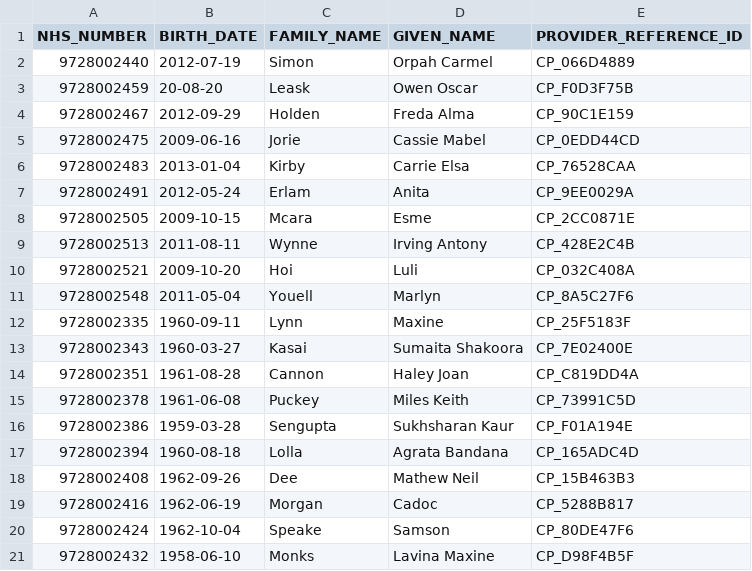
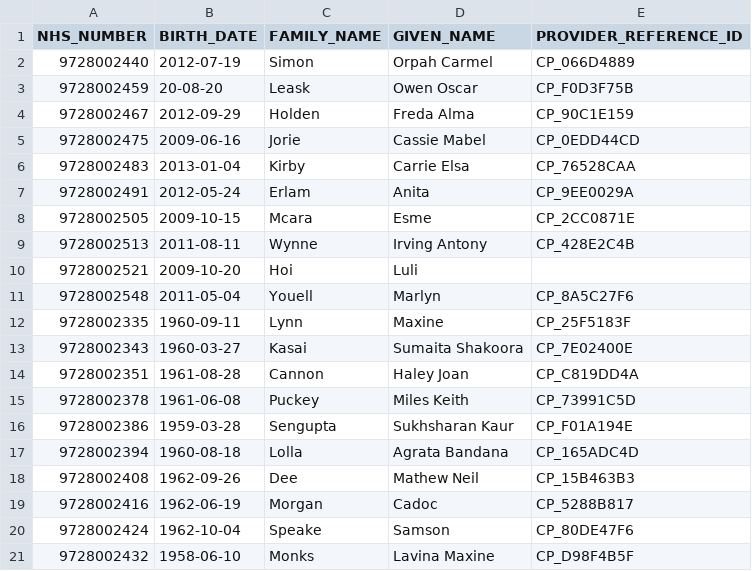
Before and after one commit to nhsx/il-hans-pilot, a CSV file: management_interface/management_interface/test_files/patients_invalid_row_test_data.csv, drawn as a sheet.

```diff
--- a/management_interface/management_interface/test_files/patients_invalid_row_test_data.csv
+++ b/management_interface/management_interface/test_files/patients_invalid_row_test_data.csv
@@ -9,3 +9,3 @@ NHS_NUMBER,BIRTH_DATE,FAMILY_NAME,GIVEN_NAME,PROVIDER_REFERENCE_ID
 9728002513,2011-08-11,Wynne,Irving Antony,CP_428E2C4B
-9728002521,2009-10-20,Hoi,Luli,CP_032C408A
+9728002521,2009-10-20,Hoi,Luli
 9728002548,2011-05-04,Youell,Marlyn,CP_8A5C27F6
```
Also changed, not shown: 2 other files.
